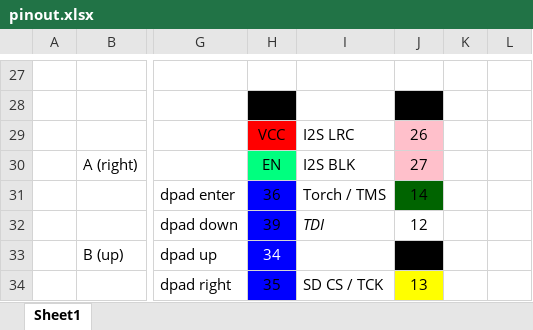
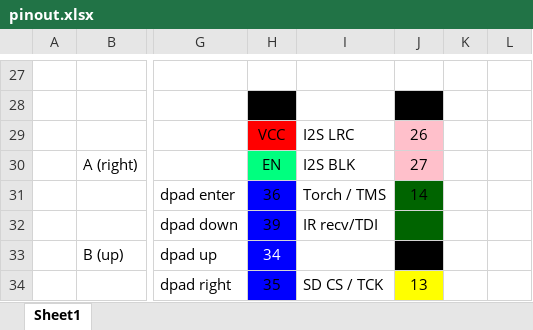
Before and after one commit to atctwo/watch-II, an Excel workbook: extras/pinout.xlsx, sheet Sheet1, drawn as a sheet; only a part is shown, gaps mark what is left out; values as stored, in another font and other column widths than the file's, no borders; charts and pictures not drawn; the diff names each change by its address in the sheet, - before the commit and + after, or states it on an @@ line.

```diff
--- a/extras/pinout.xlsx (sheet Sheet1)
+++ b/extras/pinout.xlsx (sheet Sheet1)
-I32: TDI
+I32: IR recv/TDI
-I32 italic: on
+I32 italic: off
-J32: 12
+J32: (empty)
-J32 fill: none
+J32 fill: #006400
```
Also changed, not shown: charts or pictures, 7 other files.
